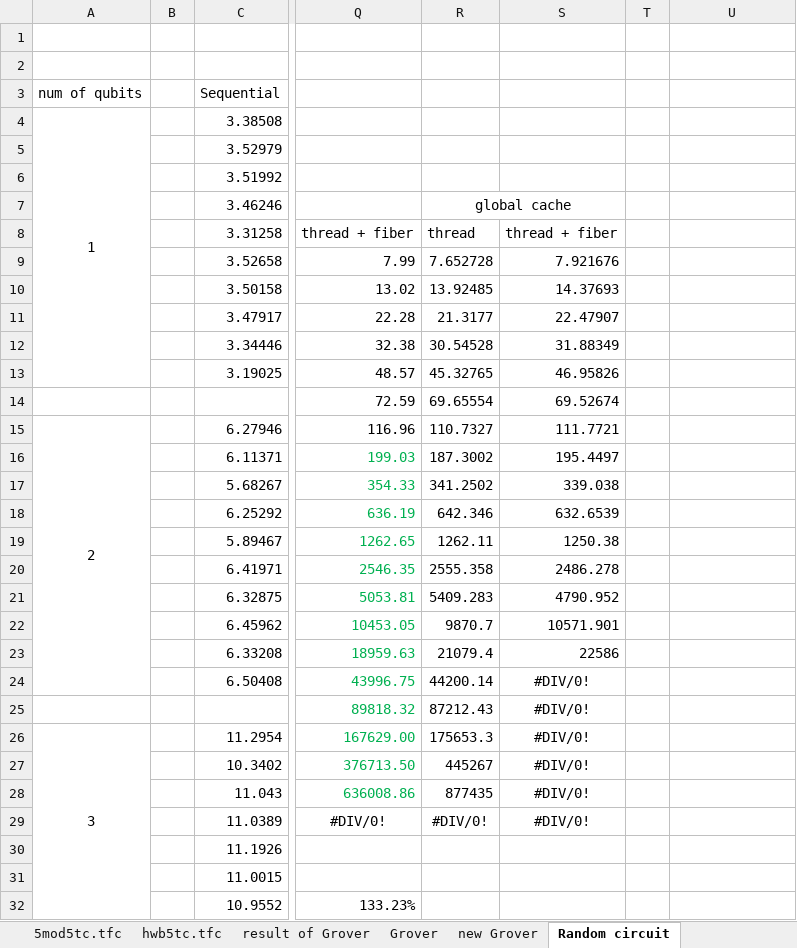
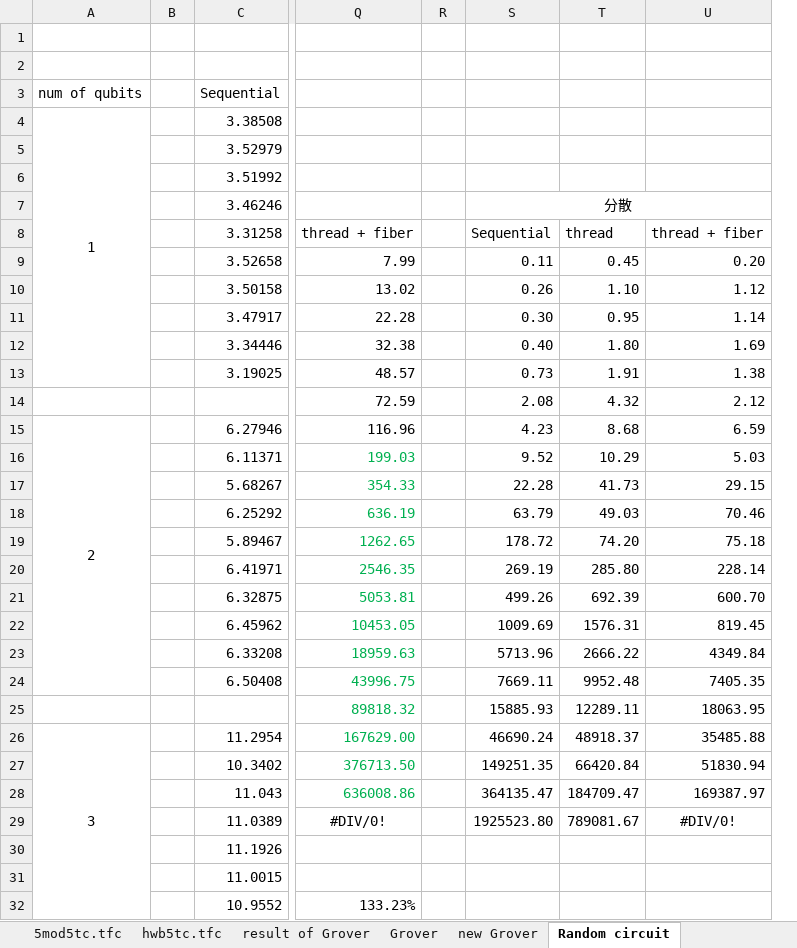
Before and after one commit to uj151133/my_quantum_simulator_with_gpu, an Excel workbook: data/benchmark.xlsx, sheet Random circuit, drawn as a sheet; only a part is shown, gaps mark what is left out; values as stored, in another font and other column widths than the file's, no borders; removed rows and columns are numbered as before the commit, all else as after; the diff names each change by its address in the sheet, - before the commit and + after, or states it on an @@ line.

```diff
--- a/data/benchmark.xlsx (sheet Random circuit)
+++ b/data/benchmark.xlsx (sheet Random circuit)
-column R, rows 7-29: global cache | thread | 7.652728 | 13.92485 | 21.3177 | 30.54528 | 45.32765 | 69.65554 | 110.7327 | 187.3002 | 341.2502 | 642.346 | 1262.11 | 2555.358 | 5409.283 | 9870.7 | 21079.4 | 44200.14 | 87212.43 | 175653.3 | 445267 | 877435 | #DIV/0!
-column S, rows 8-29: thread + fiber | 7.921676 | 14.37693 | 22.47907 | 31.88349 | 46.95826 | 69.52674 | 111.7721 | 195.4497 | 339.038 | 632.6539 | 1250.38 | 2486.278 | 4790.952 | 10571.901 | 22586 | #DIV/0! | #DIV/0! | #DIV/0! | #DIV/0! | #DIV/0! | #DIV/0!
+column S, rows 7-29: 分散 | Sequential | 0.11 | 0.26 | 0.30 | 0.40 | 0.73 | 2.08 | 4.23 | 9.52 | 22.28 | 63.79 | 178.72 | 269.19 | 499.26 | 1009.69 | 5713.96 | 7669.11 | 15885.93 | 46690.24 | 149251.35 | 364135.47 | 1925523.80
+column T, rows 8-29: thread | 0.45 | 1.10 | 0.95 | 1.80 | 1.91 | 4.32 | 8.68 | 10.29 | 41.73 | 49.03 | 74.20 | 285.80 | 692.39 | 1576.31 | 2666.22 | 9952.48 | 12289.11 | 48918.37 | 66420.84 | 184709.47 | 789081.67
-U8: (empty)
+U8: thread + fiber
-U9: (empty)
+U9: 0.20
-U10: (empty)
+U10: 1.12
-U11: (empty)
+U11: 1.14
-U12: (empty)
+U12: 1.69
-U13: (empty)
+U13: 1.38
-U14: (empty)
+U14: 2.12
-U15: (empty)
+U15: 6.59
-U16: (empty)
+U16: 5.03
-U17: (empty)
+U17: 29.15
-U18: (empty)
+U18: 70.46
-U19: (empty)
+U19: 75.18
-U20: (empty)
+U20: 228.14
-U21: (empty)
+U21: 600.70
-U22: (empty)
+U22: 819.45
-U23: (empty)
+U23: 4349.84
-U24: (empty)
+U24: 7405.35
-U25: (empty)
+U25: 18063.95
-U26: (empty)
+U26: 35485.88
-U27: (empty)
+U27: 51830.94
-U28: (empty)
+U28: 169387.97
-U29: (empty)
+U29: #DIV/0!
```
Also changed, not shown: sheet Random circuit on sota, 4 other files.
